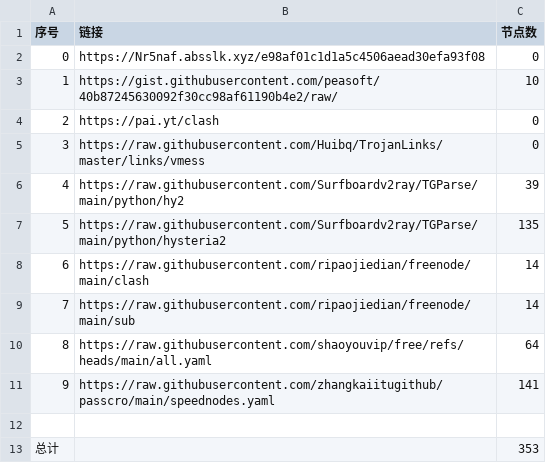
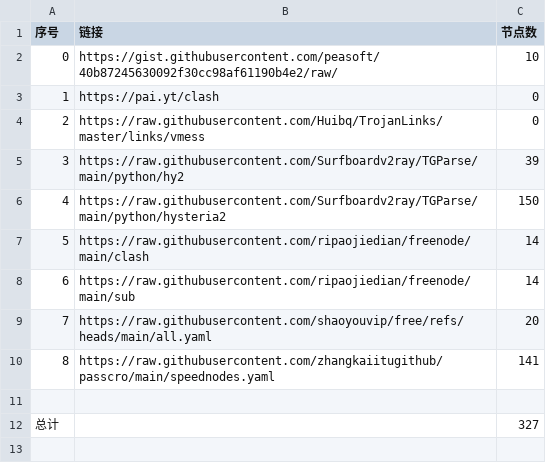
Before and after one commit to yangqh102/NoMoreWalls, a CSV file: list_result.csv, drawn as a sheet; removed rows and columns are numbered as before the commit, all else as after; the diff names each change by its address in the sheet, - before the commit and + after, or states it on an @@ line.

```diff
--- a/list_result.csv
+++ b/list_result.csv
-row 2: 0 | https://Nr5naf.absslk.xyz/e98af01c1d1a5c4506aead30efa93f08 | 0
@@ column A (序号) renumbered between rows 2 and 10 @@
-C6 (节点数): 135
+C6 (节点数): 150
-C9 (节点数): 64
+C9 (节点数): 20
-C12 (节点数): 353
+C12 (节点数): 327
```
Also changed, not shown: 22 other files.
